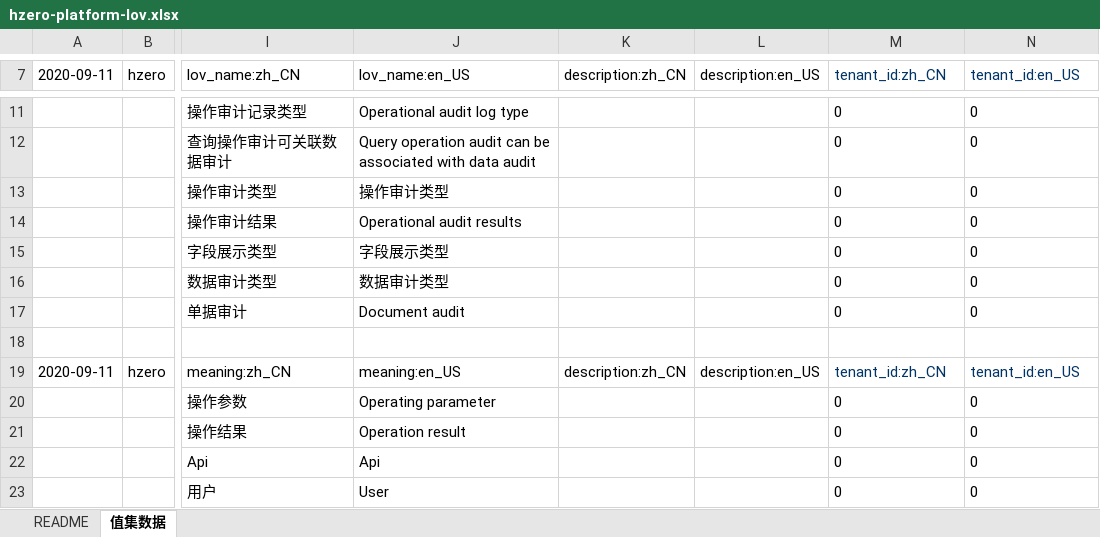
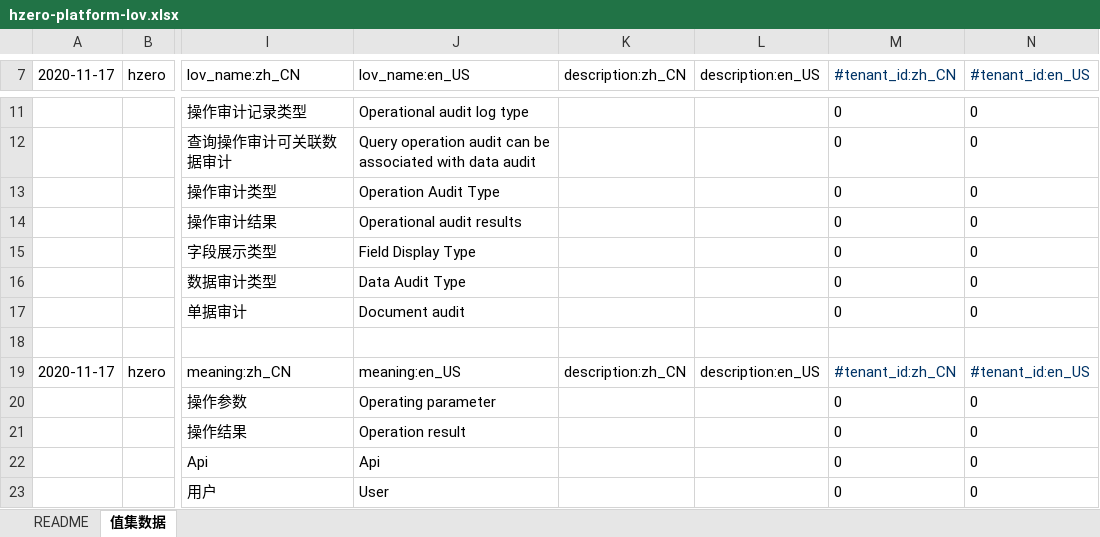
Before and after one commit to open-hand/choerodon-monitor, an Excel workbook: src/main/resources/script/db/init-data/hzero_monitor/hzero_platform/hzero-platform-lov.xlsx, sheet 值集数据, drawn as a sheet; only a part is shown, gaps mark what is left out; values as stored, in another font and other column widths than the file's, no borders; the diff covers the shown part only; the diff names each change by its address in the sheet, - before the commit and + after, or states it on an @@ line.

```diff
--- a/src/main/resources/script/db/init-data/hzero_monitor/hzero_platform/hzero-platform-lov.xlsx (sheet 值集数据)
+++ b/src/main/resources/script/db/init-data/hzero_monitor/hzero_platform/hzero-platform-lov.xlsx (sheet 值集数据)
-A7: 2020-09-11
+A7: 2020-11-17
-M7: tenant_id:zh_CN
+M7: #tenant_id:zh_CN
-N7: tenant_id:en_US
+N7: #tenant_id:en_US
-J13 (lov_name:en_US): 操作审计类型
+J13 (lov_name:en_US): Operation Audit Type
-J15 (lov_name:en_US): 字段展示类型
+J15 (lov_name:en_US): Field Display Type
-J16 (lov_name:en_US): 数据审计类型
+J16 (lov_name:en_US): Data Audit Type
-A19 (2020-11-17): 2020-09-11
+A19 (2020-11-17): 2020-11-17
-M19 (#tenant_id:zh_CN): tenant_id:zh_CN
+M19 (#tenant_id:zh_CN): #tenant_id:zh_CN
-N19 (#tenant_id:en_US): tenant_id:en_US
+N19 (#tenant_id:en_US): #tenant_id:en_US
```
Also changed, not shown: 14 edited cells elsewhere in this sheet.
